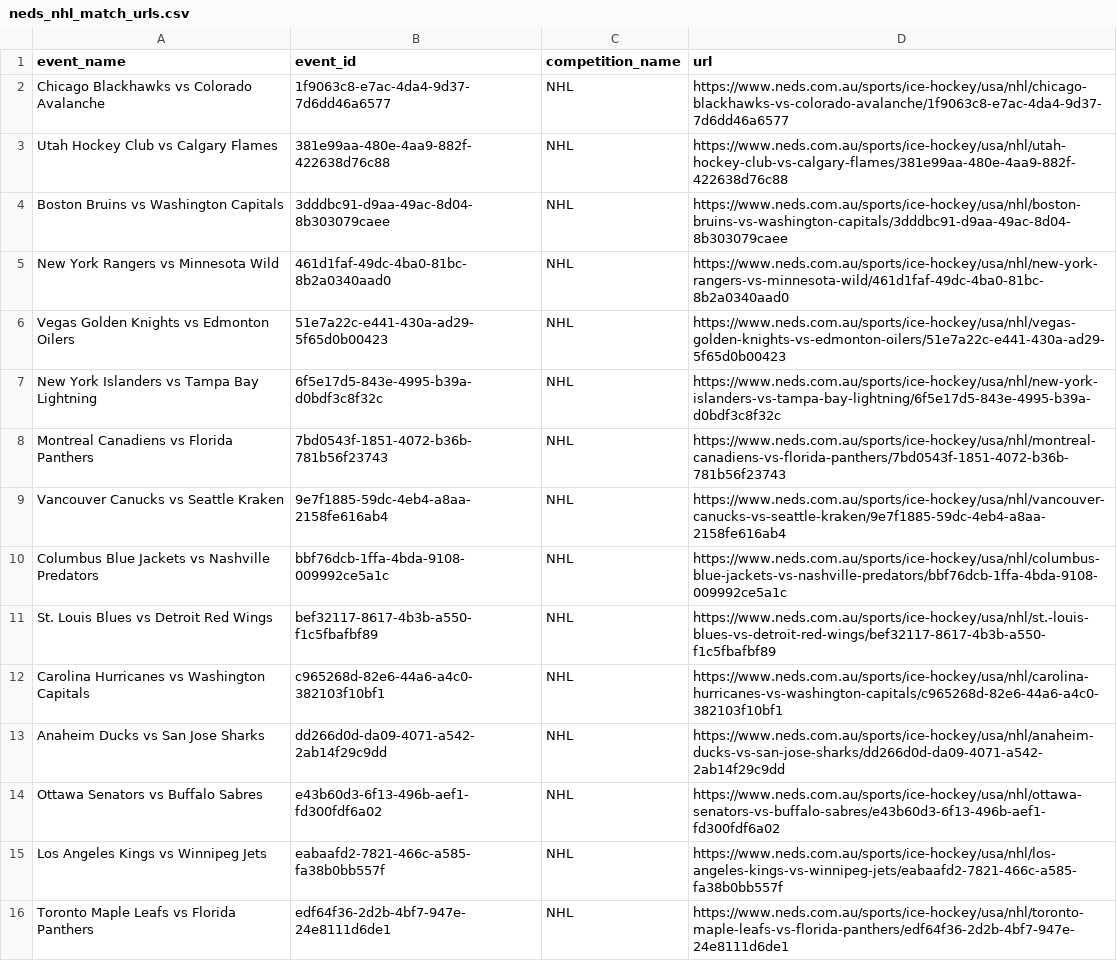
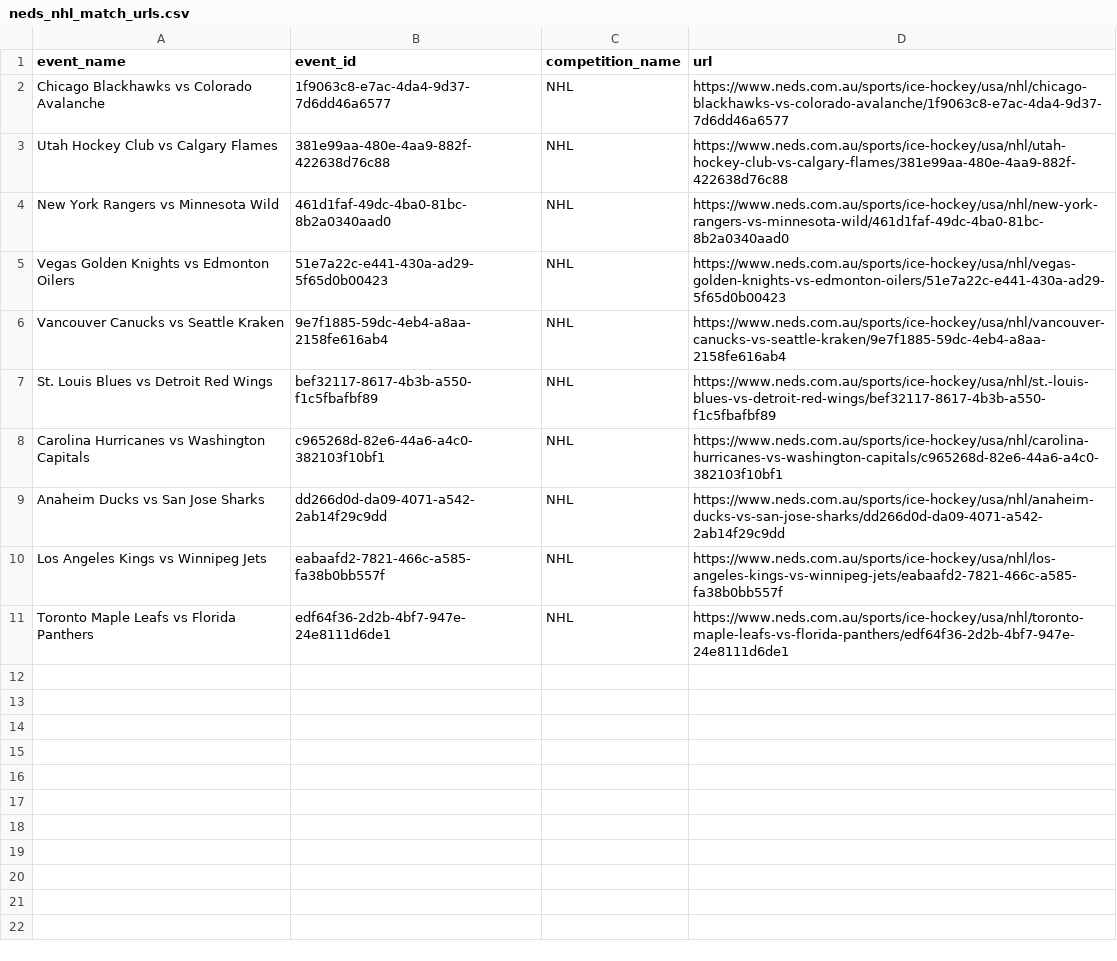
Before and after one commit to jamesbrown1417/NHL, a CSV file: OddsScraper/Neds/neds_nhl_match_urls.csv, drawn as a sheet.

```diff
--- a/OddsScraper/Neds/neds_nhl_match_urls.csv
+++ b/OddsScraper/Neds/neds_nhl_match_urls.csv
@@ -3,9 +3,5 @@ Chicago Blackhawks vs Colorado Avalanche,1f9063c8-e7ac-4da4-9d37-7d6dd46a6577,NH
 Utah Hockey Club vs Calgary Flames,381e99aa-480e-4aa9-882f-422638d76c88,NHL,https://www.neds.com.au/sports/ice-hockey/usa/nhl/utah-hockey-club-vs-calgary-flames/381e99aa-480e-4aa9-882f-422638d76c88
-Boston Bruins vs Washington Capitals,3dddbc91-d9aa-49ac-8d04-8b303079caee,NHL,https://www.neds.com.au/sports/ice-hockey/usa/nhl/boston-bruins-vs-washington-capitals/3dddbc91-d9aa-49ac-8d04-8b303079caee
 New York Rangers vs Minnesota Wild,461d1faf-49dc-4ba0-81bc-8b2a0340aad0,NHL,https://www.neds.com.au/sports/ice-hockey/usa/nhl/new-york-rangers-vs-minnesota-wild/461d1faf-49dc-4ba0-81bc-8b2a0340aad0
 Vegas Golden Knights vs Edmonton Oilers,51e7a22c-e441-430a-ad29-5f65d0b00423,NHL,https://www.neds.com.au/sports/ice-hockey/usa/nhl/vegas-golden-knights-vs-edmonton-oilers/51e7a22c-e441-430a-ad29-5f65d0b00423
-New York Islanders vs Tampa Bay Lightning,6f5e17d5-843e-4995-b39a-d0bdf3c8f32c,NHL,https://www.neds.com.au/sports/ice-hockey/usa/nhl/new-york-islanders-vs-tampa-bay-lightning/6f5e17d5-843e-4995-b39a-d0bdf3c8f32c
-Montreal Canadiens vs Florida Panthers,7bd0543f-1851-4072-b36b-781b56f23743,NHL,https://www.neds.com.au/sports/ice-hockey/usa/nhl/montreal-canadiens-vs-florida-panthers/7bd0543f-1851-4072-b36b-781b56f23743
 Vancouver Canucks vs Seattle Kraken,9e7f1885-59dc-4eb4-a8aa-2158fe616ab4,NHL,https://www.neds.com.au/sports/ice-hockey/usa/nhl/vancouver-canucks-vs-seattle-kraken/9e7f1885-59dc-4eb4-a8aa-2158fe616ab4
-Columbus Blue Jackets vs Nashville Predators,bbf76dcb-1ffa-4bda-9108-009992ce5a1c,NHL,https://www.neds.com.au/sports/ice-hockey/usa/nhl/columbus-blue-jackets-vs-nashville-predators/bbf76dcb-1ffa-4bda-9108-009992ce5a1c
 St. Louis Blues vs Detroit Red Wings,bef32117-8617-4b3b-a550-f1c5fbafbf89,NHL,https://www.neds.com.au/sports/ice-hockey/usa/nhl/st.-louis-blues-vs-detroit-red-wings/bef32117-8617-4b3b-a550-f1c5fbafbf89
@@ -13,3 +9,2 @@ Carolina Hurricanes vs Washington Capitals,c965268d-82e6-44a6-a4c0-382103f10bf1,
 Anaheim Ducks vs San Jose Sharks,dd266d0d-da09-4071-a542-2ab14f29c9dd,NHL,https://www.neds.com.au/sports/ice-hockey/usa/nhl/anaheim-ducks-vs-san-jose-sharks/dd266d0d-da09-4071-a542-2ab14f29c9dd
-Ottawa Senators vs Buffalo Sabres,e43b60d3-6f13-496b-aef1-fd300fdf6a02,NHL,https://www.neds.com.au/sports/ice-hockey/usa/nhl/ottawa-senators-vs-buffalo-sabres/e43b60d3-6f13-496b-aef1-fd300fdf6a02
 Los Angeles Kings vs Winnipeg Jets,eabaafd2-7821-466c-a585-fa38b0bb557f,NHL,https://www.neds.com.au/sports/ice-hockey/usa/nhl/los-angeles-kings-vs-winnipeg-jets/eabaafd2-7821-466c-a585-fa38b0bb557f
```
Also changed, not shown: Data/BET365_HTML/urls.csv, Data/scraped_odds/pinnacle_goals.csv, 22 other files.
